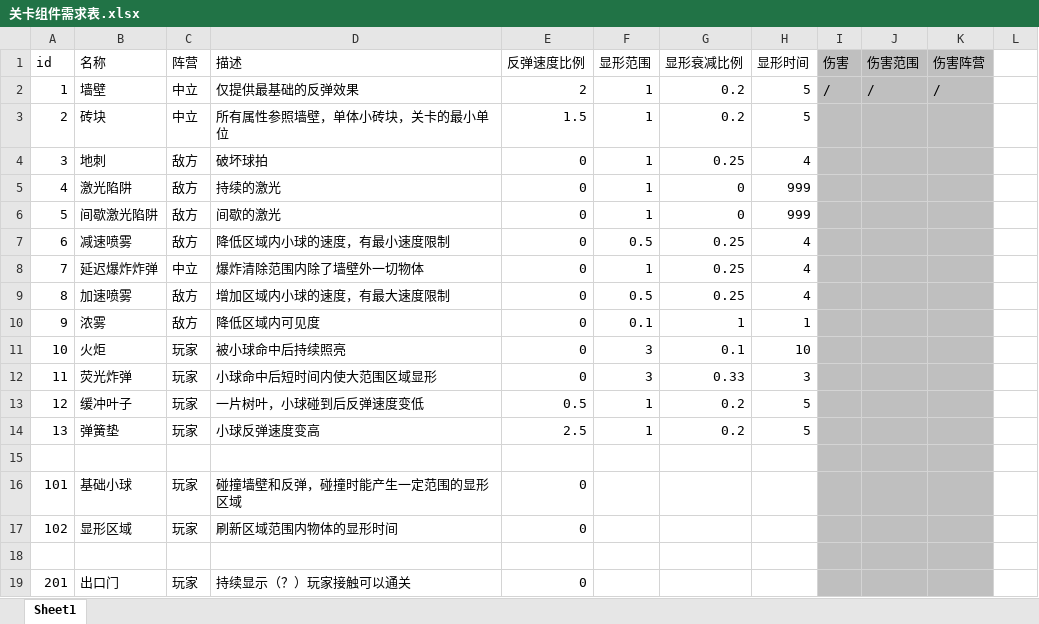
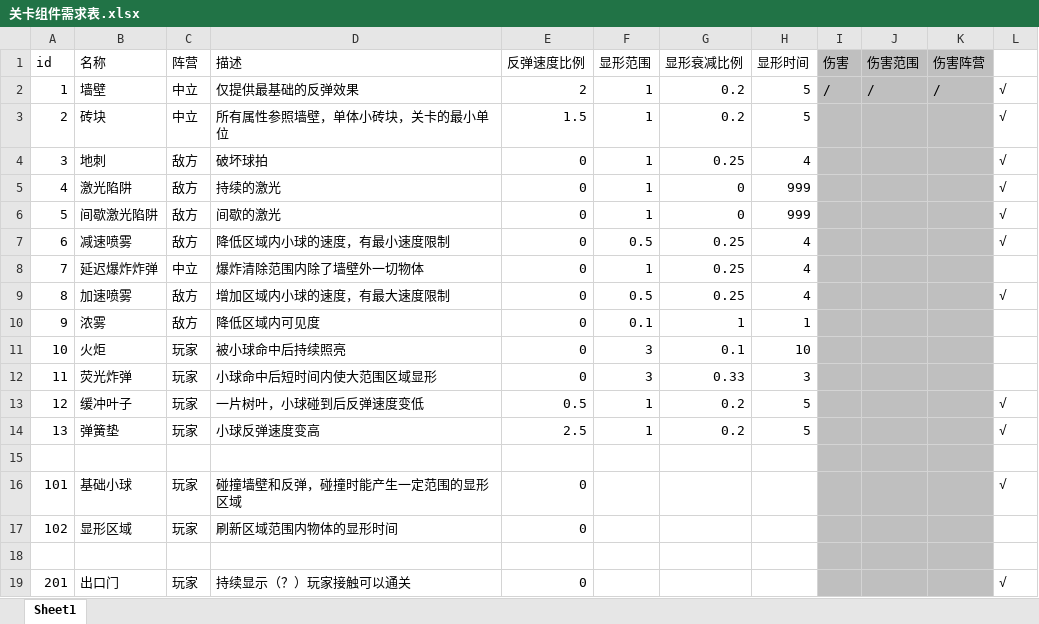
Before and after one commit to pikacccc/GameJam, an Excel workbook: 设计相关/关卡组件需求表.xlsx, sheet Sheet1, drawn as a sheet; values as stored, in another font and other column widths than the file's, no borders; the diff names each change by its address in the sheet, - before the commit and + after, or states it on an @@ line.

```diff
--- a/设计相关/关卡组件需求表.xlsx (sheet Sheet1)
+++ b/设计相关/关卡组件需求表.xlsx (sheet Sheet1)
-L2:L7: (empty)
+L2:L7: √
-L9: (empty)
+L9: √
-L13:L14: (empty)
+L13:L14: √
-L16: (empty)
+L16: √
-L19: (empty)
+L19: √
```
Also changed, not shown: 6 other files.
